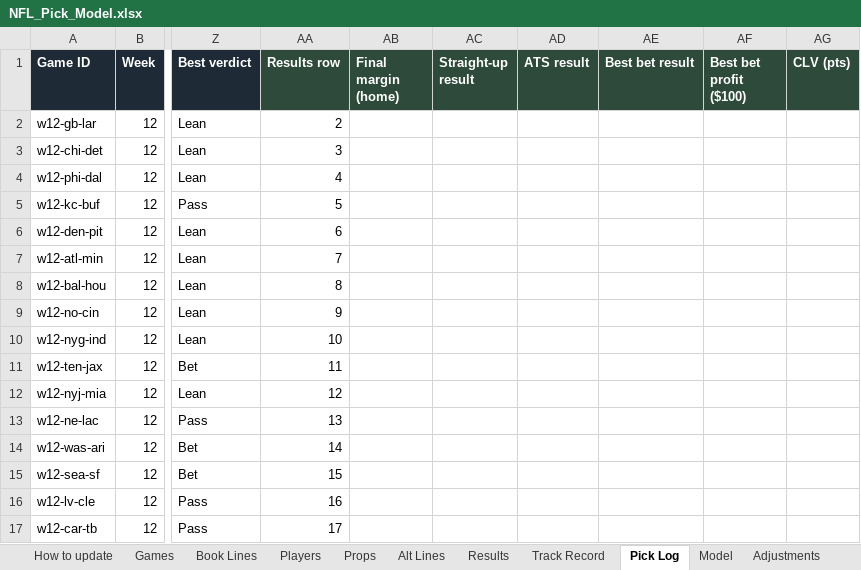
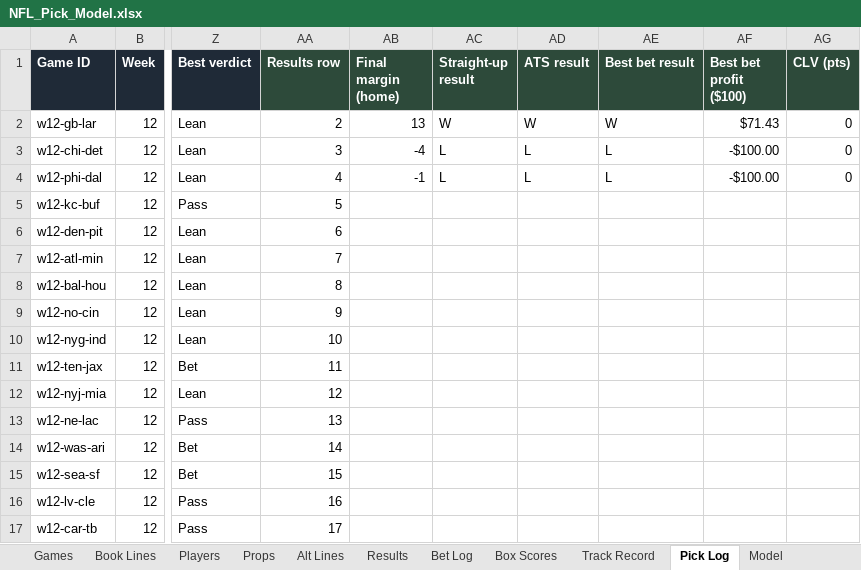
Before and after one commit to eloeser-1147/EV-Betting-Model, an Excel workbook: NFL_Pick_Model.xlsx, sheet Pick Log, drawn as a sheet; only a part is shown, gaps mark what is left out; values as stored, in another font and other column widths than the file's, no borders; the diff names each change by its address in the sheet, - before the commit and + after, or states it on an @@ line.

```diff
--- a/NFL_Pick_Model.xlsx (sheet Pick Log)
+++ b/NFL_Pick_Model.xlsx (sheet Pick Log)
+sheet tab: Bet Log
+sheet tab: Box Scores
-AB2 (Final margin (home)): (empty)
+AB2 (Final margin (home)): 13
-AC2 (Straight-up result): (empty)
+AC2 (Straight-up result): W
-AD2 (ATS result): (empty)
+AD2 (ATS result): W
-AE2 (Best bet result): (empty)
+AE2 (Best bet result): W
-AF2 (Best bet profit ($100)): (empty)
+AF2 (Best bet profit ($100)): $71.43
-AG2:AG4 (CLV (pts)): (empty)
+AG2:AG4 (CLV (pts)): 0
-AB3 (Final margin (home)): (empty)
+AB3 (Final margin (home)): -4
-AC3:AC4 (Straight-up result): (empty)
+AC3:AC4 (Straight-up result): L
-AD3:AD4 (ATS result): (empty)
+AD3:AD4 (ATS result): L
-AE3:AE4 (Best bet result): (empty)
+AE3:AE4 (Best bet result): L
-AF3:AF4 (Best bet profit ($100)): (empty)
+AF3:AF4 (Best bet profit ($100)): -$100.00
-AB4 (Final margin (home)): (empty)
+AB4 (Final margin (home)): -1
```
Also changed, not shown: sheet Track Record, sheet Results, sheet How to update, 1 other file.
